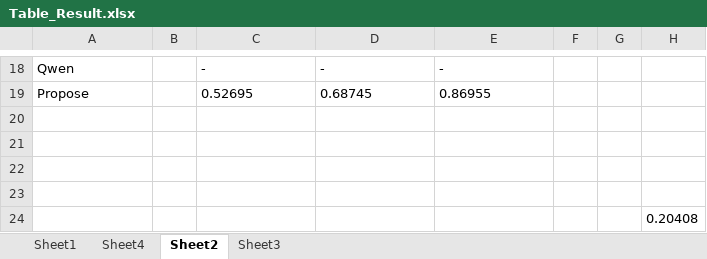
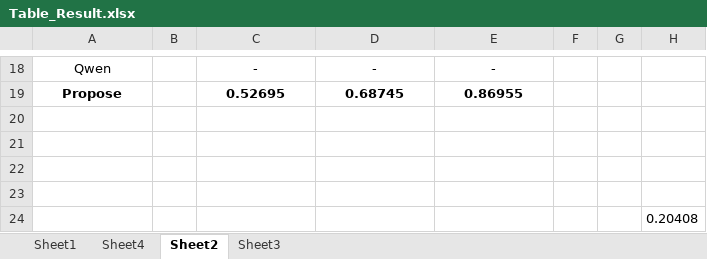
Before and after one commit to PDD0911-HCMUS/SG-Retrieval, an Excel workbook: Controller/IRESGController/Table_Result.xlsx, sheet Sheet2, drawn as a sheet; only a part is shown, gaps mark what is left out; values as stored, in another font and other column widths than the file's, no borders; the diff covers the shown part only; the diff names each change by its address in the sheet, - before the commit and + after, or states it on an @@ line.

```diff
--- a/Controller/IRESGController/Table_Result.xlsx (sheet Sheet2)
+++ b/Controller/IRESGController/Table_Result.xlsx (sheet Sheet2)
-A18:A19 alignment: left
+A18:A19 alignment: center
-C18:E19 alignment: left
+C18:E19 alignment: center
-A19 bold: off
+A19 bold: on
-C19:E19 bold: off
+C19:E19 bold: on
```
Also changed, not shown: cell formats and merged cells elsewhere in this sheet, sheet Sheet3.
